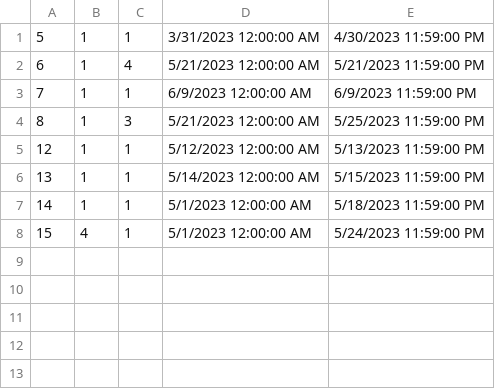
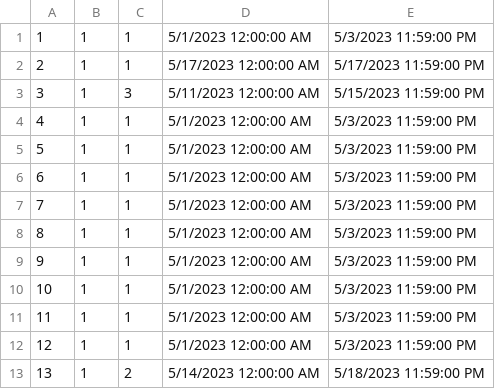
Before and after one commit to anjalovric/Tim1, a CSV file: InitialProject/Resources/Data/accommodationReservations.csv, drawn as a sheet.

```diff
--- a/InitialProject/Resources/Data/accommodationReservations.csv
+++ b/InitialProject/Resources/Data/accommodationReservations.csv
@@ -1,8 +1,13 @@
-5|1|1|3/31/2023 12:00:00 AM|4/30/2023 11:59:00 PM
-6|1|4|5/21/2023 12:00:00 AM|5/21/2023 11:59:00 PM
-7|1|1|6/9/2023 12:00:00 AM|6/9/2023 11:59:00 PM
-8|1|3|5/21/2023 12:00:00 AM|5/25/2023 11:59:00 PM
-12|1|1|5/12/2023 12:00:00 AM|5/13/2023 11:59:00 PM
-13|1|1|5/14/2023 12:00:00 AM|5/15/2023 11:59:00 PM
-14|1|1|5/1/2023 12:00:00 AM|5/18/2023 11:59:00 PM
-15|4|1|5/1/2023 12:00:00 AM|5/24/2023 11:59:00 PM
+1|1|1|5/1/2023 12:00:00 AM|5/3/2023 11:59:00 PM
+2|1|1|5/17/2023 12:00:00 AM|5/17/2023 11:59:00 PM
+3|1|3|5/11/2023 12:00:00 AM|5/15/2023 11:59:00 PM
+4|1|1|5/1/2023 12:00:00 AM|5/3/2023 11:59:00 PM
+5|1|1|5/1/2023 12:00:00 AM|5/3/2023 11:59:00 PM
+6|1|1|5/1/2023 12:00:00 AM|5/3/2023 11:59:00 PM
+7|1|1|5/1/2023 12:00:00 AM|5/3/2023 11:59:00 PM
+8|1|1|5/1/2023 12:00:00 AM|5/3/2023 11:59:00 PM
+9|1|1|5/1/2023 12:00:00 AM|5/3/2023 11:59:00 PM
+10|1|1|5/1/2023 12:00:00 AM|5/3/2023 11:59:00 PM
+11|1|1|5/1/2023 12:00:00 AM|5/3/2023 11:59:00 PM
+12|1|1|5/1/2023 12:00:00 AM|5/3/2023 11:59:00 PM
+13|1|2|5/14/2023 12:00:00 AM|5/18/2023 11:59:00 PM
```
Also changed, not shown: InitialProject/Resources/Data/reschedulingAccommodationRequests.csv, 9 other files.
